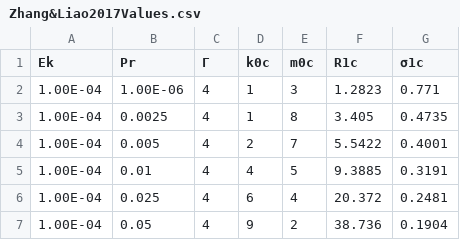
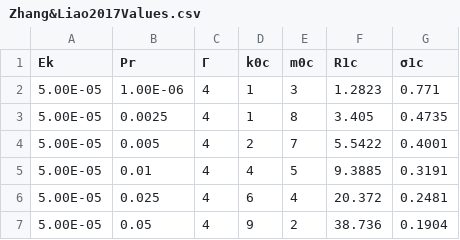
Before and after one commit to cysdavid/cylinderConvection, a CSV file: Zhang&Liao2017Values.csv, drawn as a sheet.

```diff
--- a/Zhang&Liao2017Values.csv
+++ b/Zhang&Liao2017Values.csv
@@ -1,7 +1,7 @@
 Ek,Pr,Γ,k0c,m0c,R1c,σ1c
-1.00E-04,1.00E-06,4,1,3,1.2823,0.771
-1.00E-04,0.0025,4,1,8,3.405,0.4735
-1.00E-04,0.005,4,2,7,5.5422,0.4001
-1.00E-04,0.01,4,4,5,9.3885,0.3191
-1.00E-04,0.025,4,6,4,20.372,0.2481
-1.00E-04,0.05,4,9,2,38.736,0.1904
+5.00E-05,1.00E-06,4,1,3,1.2823,0.771
+5.00E-05,0.0025,4,1,8,3.405,0.4735
+5.00E-05,0.005,4,2,7,5.5422,0.4001
+5.00E-05,0.01,4,4,5,9.3885,0.3191
+5.00E-05,0.025,4,6,4,20.372,0.2481
+5.00E-05,0.05,4,9,2,38.736,0.1904
```
Also changed, not shown: 2 other files.
